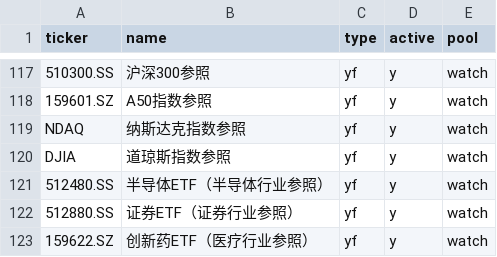
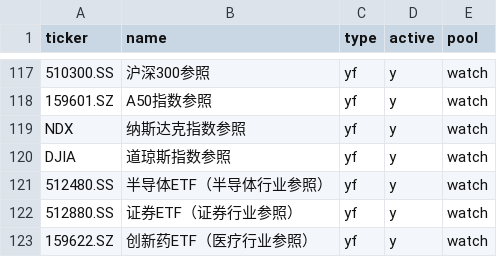
Before and after one commit to Johonzheng/mechanical-asset-monitor, a CSV file: portfolio.csv, drawn as a sheet; only a part is shown, gaps mark what is left out; the diff names each change by its address in the sheet, - before the commit and + after, or states it on an @@ line.

Commit message:
Update portfolio.csv

```diff
--- a/portfolio.csv
+++ b/portfolio.csv
-A119 (ticker): NDAQ
+A119 (ticker): NDX
```
